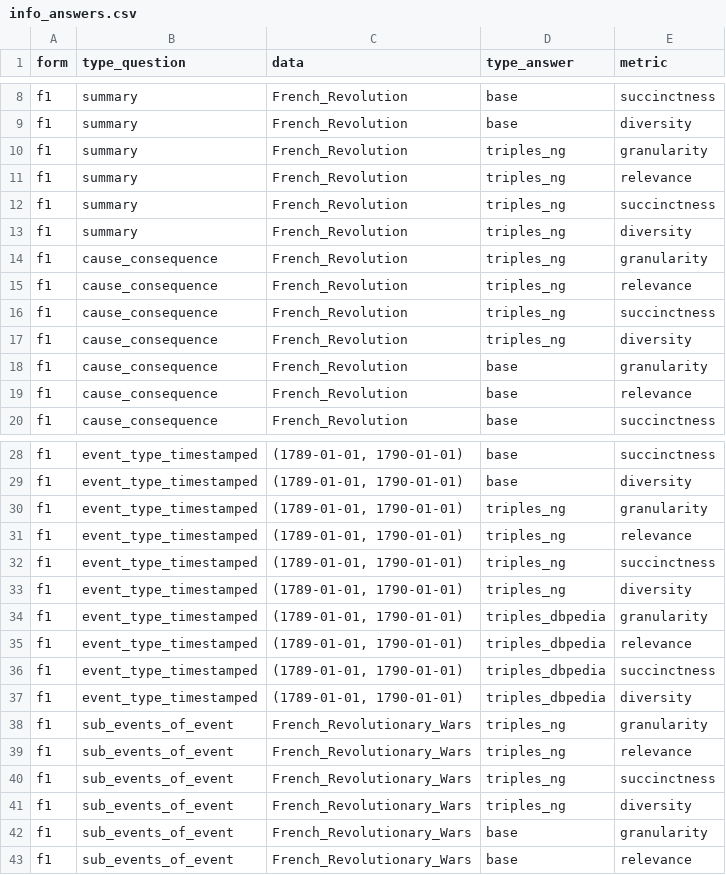
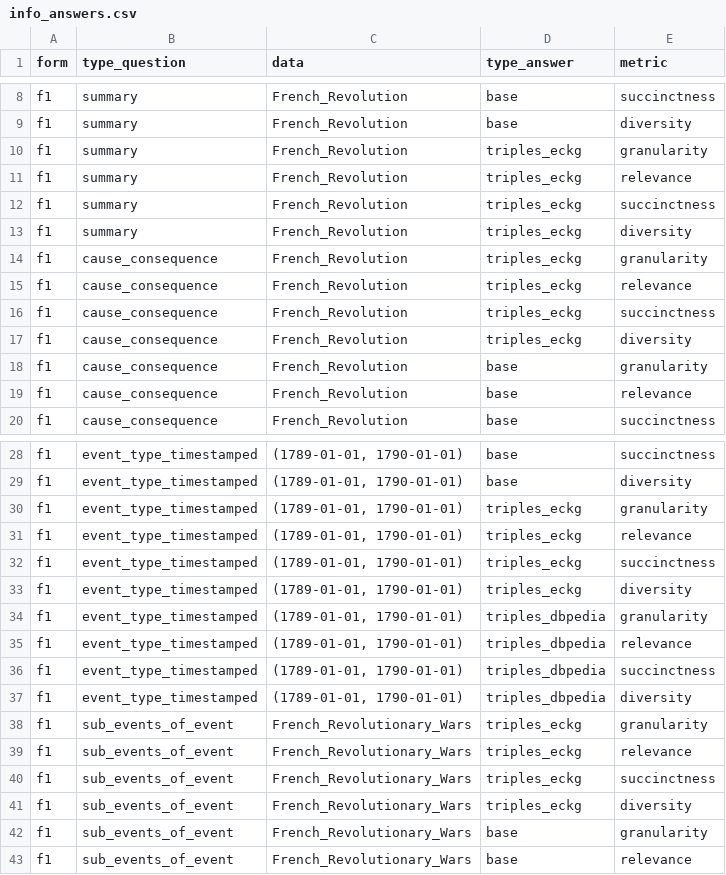
Before and after one commit to muhai-project/chronographer, a CSV file: experiments_run/usage_ng/human_evaluation/info_answers.csv, drawn as a sheet; only a part is shown, gaps mark what is left out; the diff covers the shown part only.

```diff
--- a/experiments_run/usage_ng/human_evaluation/info_answers.csv
+++ b/experiments_run/usage_ng/human_evaluation/info_answers.csv
@@ -9,10 +9,10 @@ f1,summary,French_Revolution,base,succinctness
 f1,summary,French_Revolution,base,diversity
-f1,summary,French_Revolution,triples_ng,granularity
-f1,summary,French_Revolution,triples_ng,relevance
-f1,summary,French_Revolution,triples_ng,succinctness
-f1,summary,French_Revolution,triples_ng,diversity
-f1,cause_consequence,French_Revolution,triples_ng,granularity
-f1,cause_consequence,French_Revolution,triples_ng,relevance
-f1,cause_consequence,French_Revolution,triples_ng,succinctness
-f1,cause_consequence,French_Revolution,triples_ng,diversity
+f1,summary,French_Revolution,triples_eckg,granularity
+f1,summary,French_Revolution,triples_eckg,relevance
+f1,summary,French_Revolution,triples_eckg,succinctness
+f1,summary,French_Revolution,triples_eckg,diversity
+f1,cause_consequence,French_Revolution,triples_eckg,granularity
+f1,cause_consequence,French_Revolution,triples_eckg,relevance
+f1,cause_consequence,French_Revolution,triples_eckg,succinctness
+f1,cause_consequence,French_Revolution,triples_eckg,diversity
 f1,cause_consequence,French_Revolution,base,granularity
@@ -29,6 +29,6 @@ f1,event_type_timestamped,"(1789-01-01, 1790-01-01)",base,succinctness
 f1,event_type_timestamped,"(1789-01-01, 1790-01-01)",base,diversity
-f1,event_type_timestamped,"(1789-01-01, 1790-01-01)",triples_ng,granularity
-f1,event_type_timestamped,"(1789-01-01, 1790-01-01)",triples_ng,relevance
-f1,event_type_timestamped,"(1789-01-01, 1790-01-01)",triples_ng,succinctness
-f1,event_type_timestamped,"(1789-01-01, 1790-01-01)",triples_ng,diversity
+f1,event_type_timestamped,"(1789-01-01, 1790-01-01)",triples_eckg,granularity
+f1,event_type_timestamped,"(1789-01-01, 1790-01-01)",triples_eckg,relevance
+f1,event_type_timestamped,"(1789-01-01, 1790-01-01)",triples_eckg,succinctness
+f1,event_type_timestamped,"(1789-01-01, 1790-01-01)",triples_eckg,diversity
 f1,event_type_timestamped,"(1789-01-01, 1790-01-01)",triples_dbpedia,granularity
@@ -37,6 +37,6 @@ f1,event_type_timestamped,"(1789-01-01, 1790-01-01)",triples_dbpedia,succinctnes
 f1,event_type_timestamped,"(1789-01-01, 1790-01-01)",triples_dbpedia,diversity
-f1,sub_events_of_event,French_Revolutionary_Wars,triples_ng,granularity
-f1,sub_events_of_event,French_Revolutionary_Wars,triples_ng,relevance
-f1,sub_events_of_event,French_Revolutionary_Wars,triples_ng,succinctness
-f1,sub_events_of_event,French_Revolutionary_Wars,triples_ng,diversity
+f1,sub_events_of_event,French_Revolutionary_Wars,triples_eckg,granularity
+f1,sub_events_of_event,French_Revolutionary_Wars,triples_eckg,relevance
+f1,sub_events_of_event,French_Revolutionary_Wars,triples_eckg,succinctness
+f1,sub_events_of_event,French_Revolutionary_Wars,triples_eckg,diversity
 f1,sub_events_of_event,French_Revolutionary_Wars,base,granularity
```
Also changed, not shown: 32 edited cells elsewhere in this file, 27 other files.
